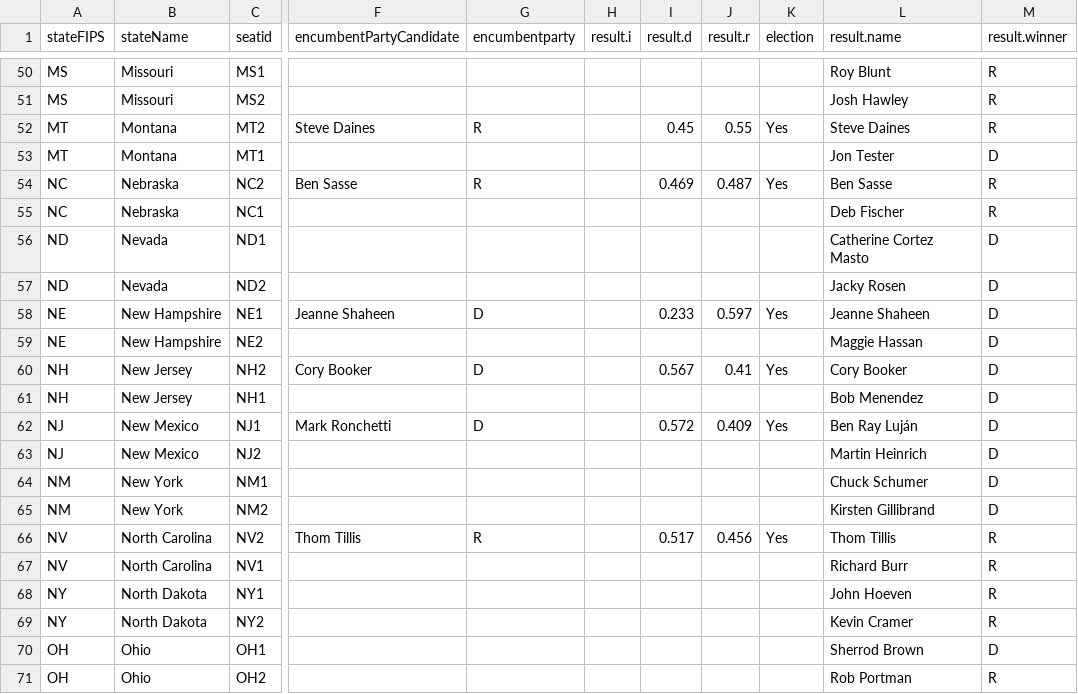
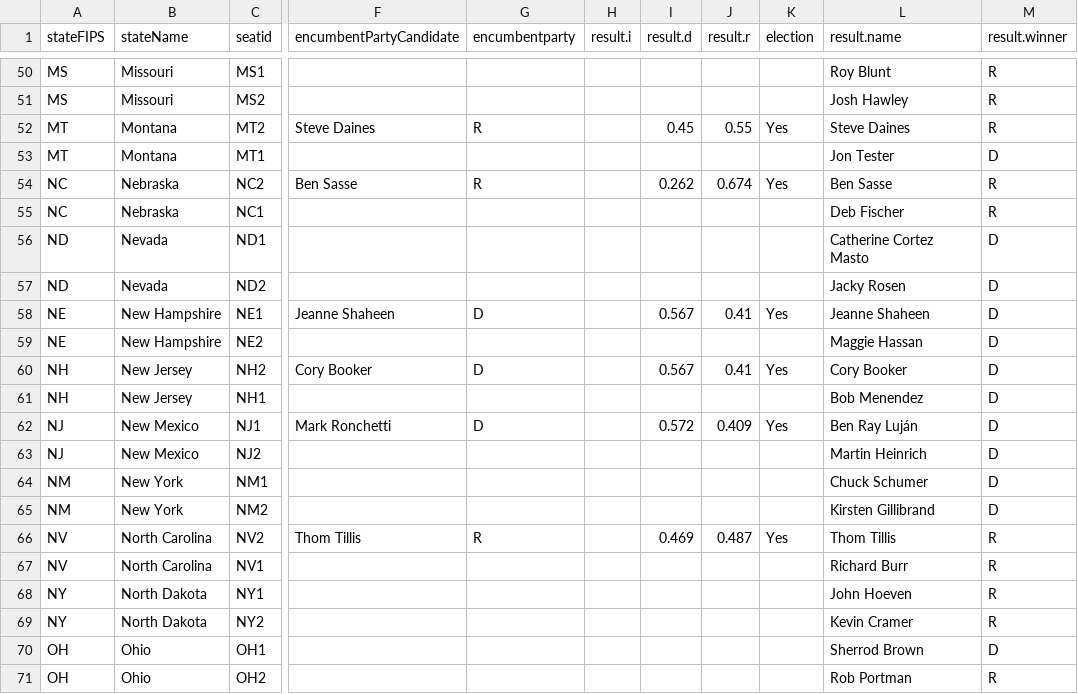
Before and after one commit to giacomomigliore/USA2020Elections, a CSV file: data-senate-2020.csv, drawn as a sheet; only a part is shown, gaps mark what is left out; the diff covers the shown part only; the diff names each change by its address in the sheet, - before the commit and + after, or states it on an @@ line.

```diff
--- a/data-senate-2020.csv
+++ b/data-senate-2020.csv
-I54 (result.d): 0.469
+I54 (result.d): 0.262
-J54 (result.r): 0.487
+J54 (result.r): 0.674
-I58 (result.d): 0.233
+I58 (result.d): 0.567
-J58 (result.r): 0.597
+J58 (result.r): 0.41
-I66 (result.d): 0.517
+I66 (result.d): 0.469
-J66 (result.r): 0.456
+J66 (result.r): 0.487
```
Also changed, not shown: 26 edited cells elsewhere in this file.
